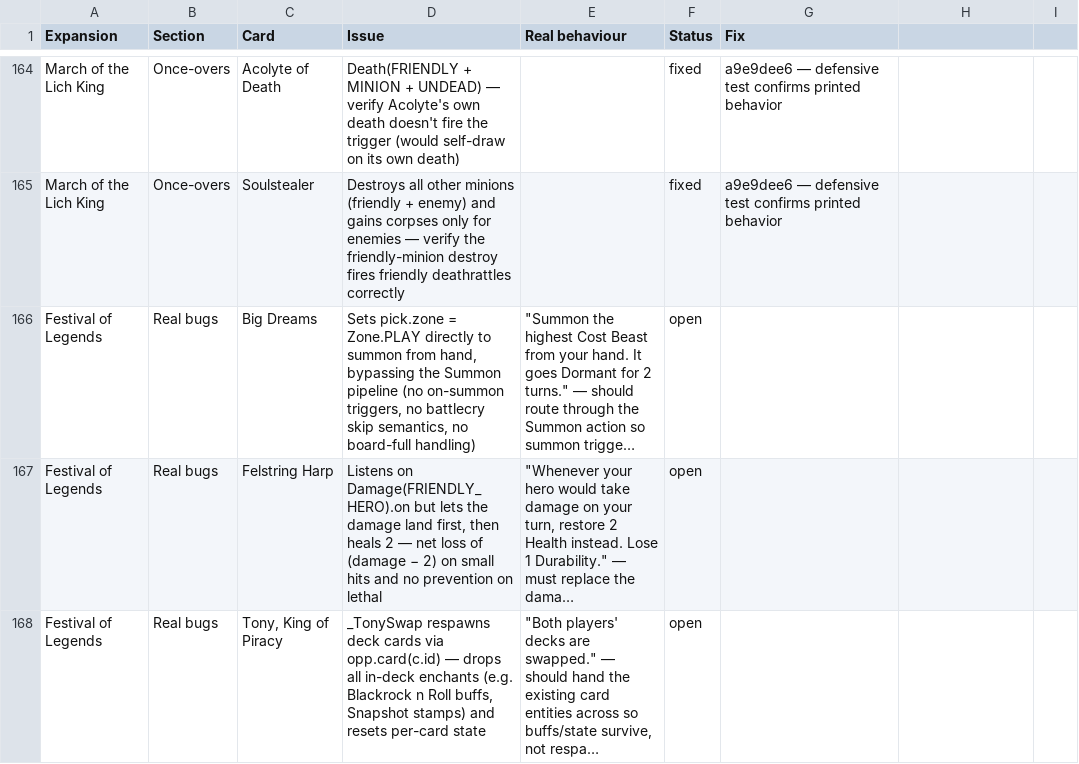
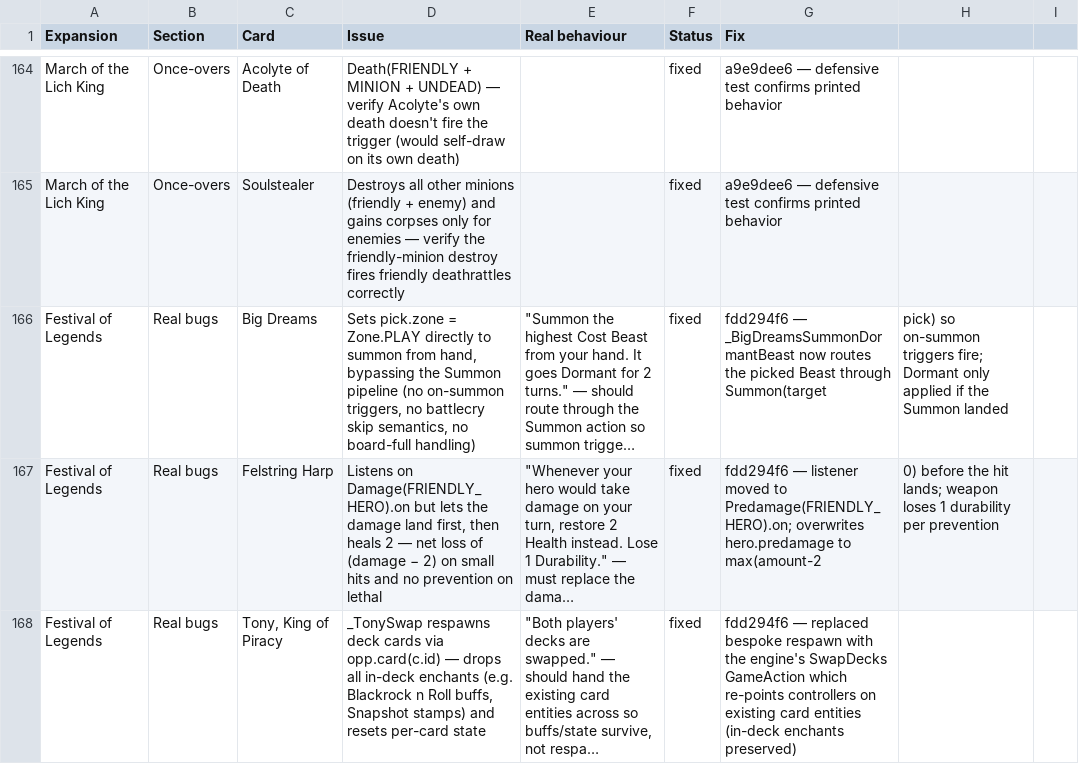
Before and after one commit to felipe-main/fireplace, a CSV file: review.csv, drawn as a sheet; only a part is shown, gaps mark what is left out; long unchanged cells end in …; the diff covers the shown part only; the diff names each change by its address in the sheet, - before the commit and + after, or states it on an @@ line.

```diff
--- a/review.csv
+++ b/review.csv
-F166:F168 (Status): open
+F166:F168 (Status): fixed
-G166 (Fix): (empty)
+G166 (Fix): fdd294f6 — _BigDreamsSummonDormantBeast now routes the picked Beast through Summon(target
-H166: (empty)
+H166: pick) so on-summon triggers fire; Dormant only applied if the Summon landed
-G167 (Fix): (empty)
+G167 (Fix): fdd294f6 — listener moved to Predamage(FRIENDLY_HERO).on; overwrites hero.predamage to max(amount-2
-H167: (empty)
+H167: 0) before the hit lands; weapon loses 1 durability per prevention
-G168 (Fix): (empty)
+G168 (Fix): fdd294f6 — replaced bespoke respawn with the engine's SwapDecks GameAction which re-points controllers on existing card entities (in-deck enchants preserved)
```
Also changed, not shown: 6 edited cells elsewhere in this file.
